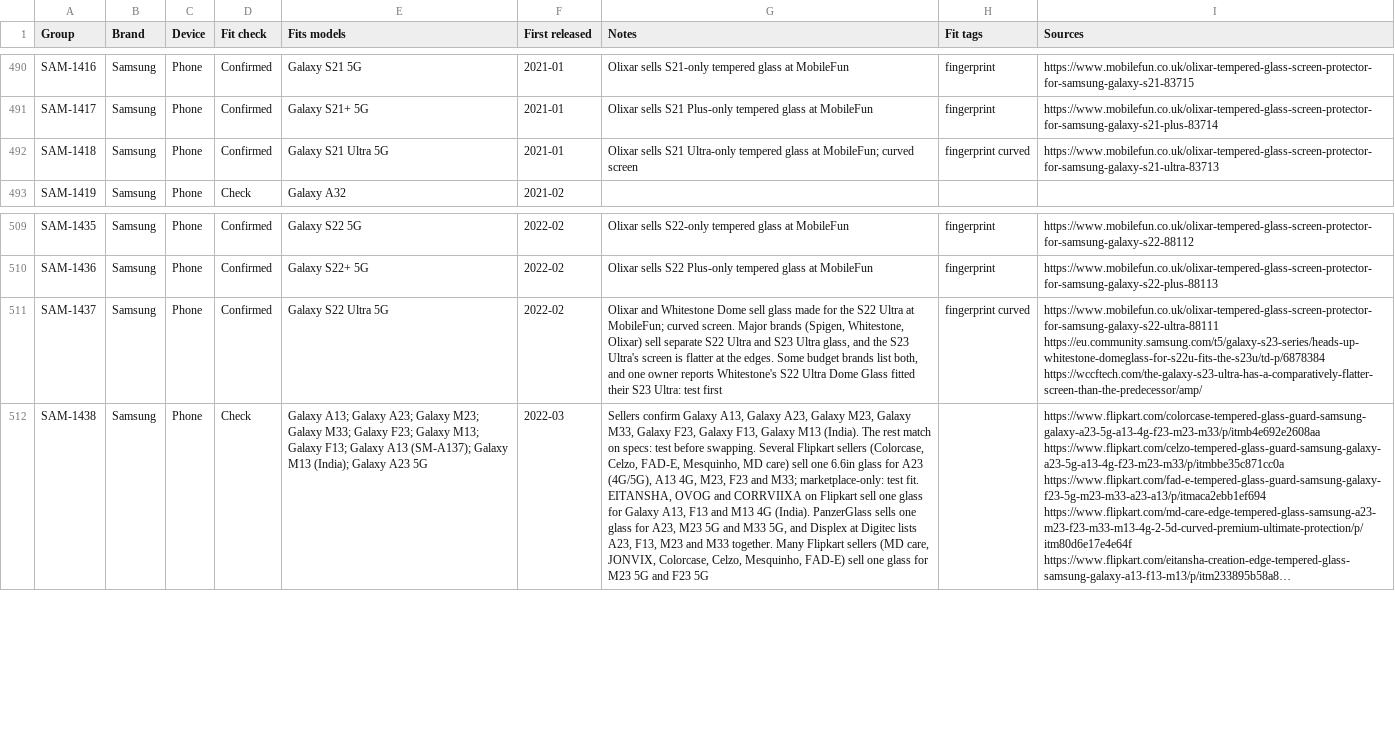
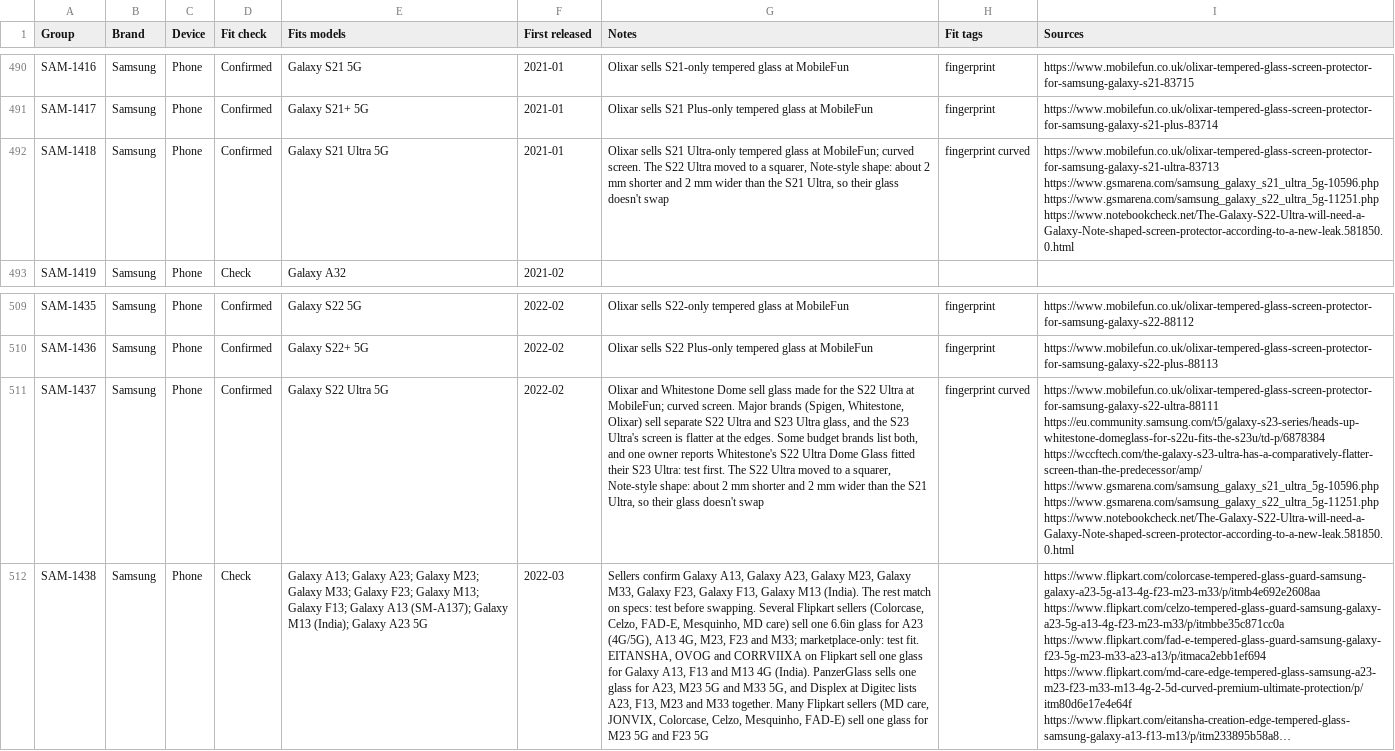
Before and after one commit to WelFedTed/tempered, a CSV file: docs/data/fit-groups.csv, drawn as a sheet; only a part is shown, gaps mark what is left out; long unchanged cells end in …; the diff names each change by its address in the sheet, - before the commit and + after, or states it on an @@ line.

```diff
--- a/docs/data/fit-groups.csv
+++ b/docs/data/fit-groups.csv
-G492 (Notes): …MobileFun; curved screen
+G492 (Notes): …MobileFun; curved screen. The S22 Ultra moved to a squarer, Note-style shape: about 2 mm shorter and 2 mm wider than the S21 Ultra, so their glass doesn't swap
-I492 (Sources): https://www.mobilefun.co.uk/olixar-tempered-glass-screen-protector-for-samsung-galaxy-s21-ultra-83713
+I492 (Sources): https://www.mobilefun.co.uk/olixar-tempered-glass-screen-protector-for-samsung-galaxy-s21-ultra-83713 https://www.gsmarena.com/samsung_galaxy_s21_ultra_5g-10596.php https://www.gsmarena.com/samsung_galaxy_s22_ultra_5g-11251.php https://www.notebookcheck.net/The-Galaxy-S22-Ultra-will-need-a-Galaxy-Note-shaped-screen-protector-according-to-a-new-leak.581850.0.html
-G511 (Notes): …Ultra: test first
+G511 (Notes): …Ultra: test first. The S22 Ultra moved to a squarer, Note-style shape: about 2 mm shorter and 2 mm wider than the S21 Ultra, so their glass doesn't swap
-I511 (Sources): …https://eu.community.samsung.com/t5/galaxy-s23-series/heads-up-whitestone-domeglass-for-s22u-fits-the-s23u/td-p/6878384 https://wccftech.com/the-galaxy-s23-ultra-has-a-comparatively-flatter-screen-than-the-predecessor/amp/
+I511 (Sources): …https://eu.community.samsung.com/t5/galaxy-s23-series/heads-up-whitestone-domeglass-for-s22u-fits-the-s23u/td-p/6878384 https://wccftech.com/the-galaxy-s23-ultra-has-a-comparatively-flatter-screen-than-the-predecessor/amp/ https://www.gsmarena.com/samsung_galaxy_s21_ultra_5g-10596.php https://www.gsmarena.com/samsung_galaxy_s22_ultra_5g-11251.php https://www.notebookcheck.net/The-Galaxy-S22-Ultra-will-need-a-Galaxy-Note-shaped-screen-protector-according-to-a-new-leak.581850.0.html
```
Also changed, not shown: 3 other files.
